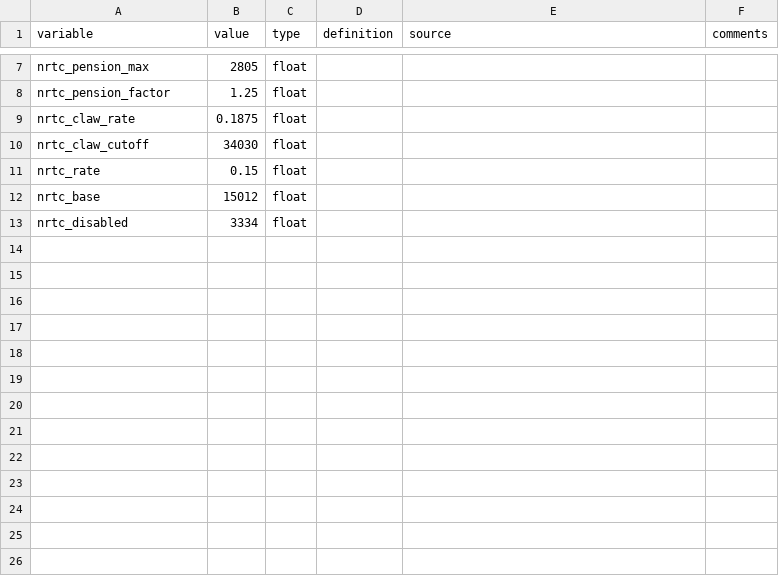
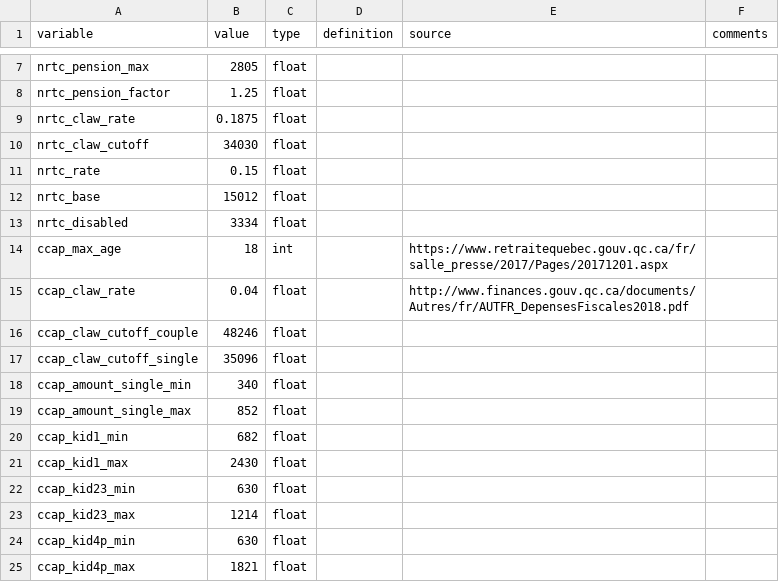
Before and after one commit to CREEi-models/srd, a CSV file: srd/quebec/params/measures_2018.csv, drawn as a sheet; only a part is shown, gaps mark what is left out.

```diff
--- a/srd/quebec/params/measures_2018.csv
+++ b/srd/quebec/params/measures_2018.csv
@@ -13 +13,13 @@ nrtc_base;15012;float;;;
 nrtc_disabled;3334;float;;;
+ccap_max_age;18;int;;https://www.retraitequebec.gouv.qc.ca/fr/salle_presse/2017/Pages/20171201.aspx;
+ccap_claw_rate;0.04;float;;http://www.finances.gouv.qc.ca/documents/Autres/fr/AUTFR_DepensesFiscales2018.pdf;
+ccap_claw_cutoff_couple;48246;float;;;
+ccap_claw_cutoff_single;35096;float;;;
+ccap_amount_single_min;340;float;;;
+ccap_amount_single_max;852;float;;;
+ccap_kid1_min;682;float;;;
+ccap_kid1_max;2430;float;;;
+ccap_kid23_min;630;float;;;
+ccap_kid23_max;1214;float;;;
+ccap_kid4p_min;630;float;;;
+ccap_kid4p_max;1821;float;;;
```
Also changed, not shown: srd/quebec/params/measures_2016.csv, srd/quebec/params/measures_2017.csv, 11 other files.
